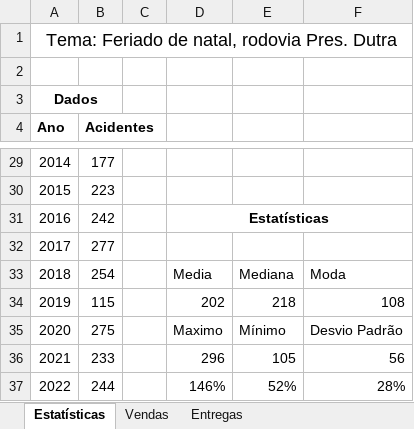
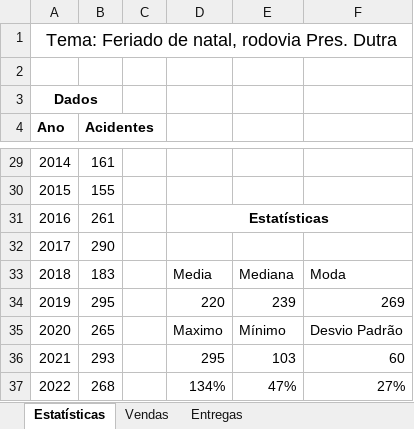
Before and after one commit to AndreinaMoura/logic, an Excel workbook: SOP/Excel/exercicios-graficos.xlsx, sheet Estatísticas, drawn as a sheet; only a part is shown, gaps mark what is left out; values as stored, in another font and other column widths than the file's, no borders; charts and pictures not drawn; the diff covers the shown part only; the diff names each change by its address in the sheet, - before the commit and + after, or states it on an @@ line.

```diff
--- a/SOP/Excel/exercicios-graficos.xlsx (sheet Estatísticas)
+++ b/SOP/Excel/exercicios-graficos.xlsx (sheet Estatísticas)
-B29 (Acidentes): 177
+B29 (Acidentes): 161
-B30 (Acidentes): 223
+B30 (Acidentes): 155
-B31 (Acidentes): 242
+B31 (Acidentes): 261
-B32 (Acidentes): 277
+B32 (Acidentes): 290
-B33 (Acidentes): 254
+B33 (Acidentes): 183
-B34 (Acidentes): 115
+B34 (Acidentes): 295
-D34: 202
+D34: 220
-E34: 218
+E34: 239
-F34: 108
+F34: 269
-B35 (Acidentes): 275
+B35 (Acidentes): 265
-B36 (Acidentes): 233
+B36 (Acidentes): 293
-D36: 296
+D36: 295
-E36: 105
+E36: 103
-F36: 56
+F36: 60
-B37 (Acidentes): 244
+B37 (Acidentes): 268
-D37: 146%
+D37: 134%
-E37: 52%
+E37: 47%
-F37: 28%
+F37: 27%
```
Also changed, not shown: 24 edited cells elsewhere in this sheet, sheet Entregas, sheet Vendas, charts or pictures, 27 other files.
